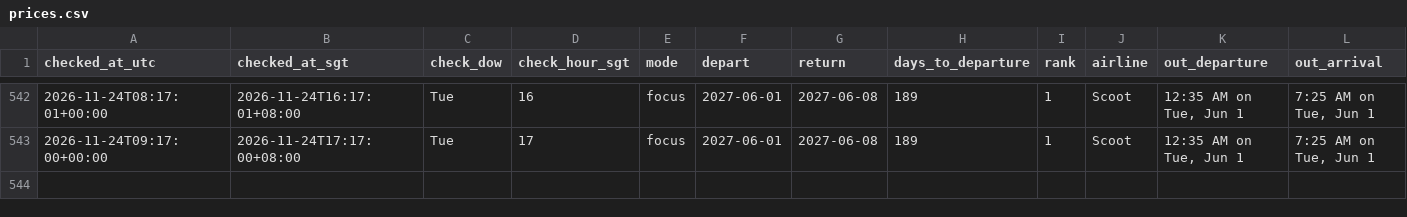
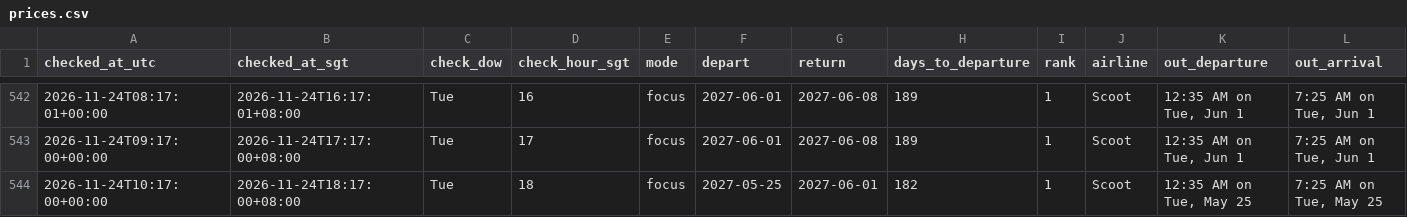
Before and after one commit to weitanjun123/ducktrader-flight-bot, a CSV file: data/prices.csv, drawn as a sheet; only a part is shown, gaps mark what is left out; rows hold the shown columns only; the diff names each change by its address in the sheet, - before the commit and + after, or states it on an @@ line.

```diff
--- a/data/prices.csv
+++ b/data/prices.csv
+row 544: 2026-11-24T10:17:00+00:00 | 2026-11-24T18:17:00+08:00 | Tue | 18 | focus | 2027-05-25 | 2027-06-01 | 182 | 1 | Scoot | 12:35 AM on Tue, May 25 | 7:25 AM on Tue, May 25
```
Also changed, not shown: 2 other files.
